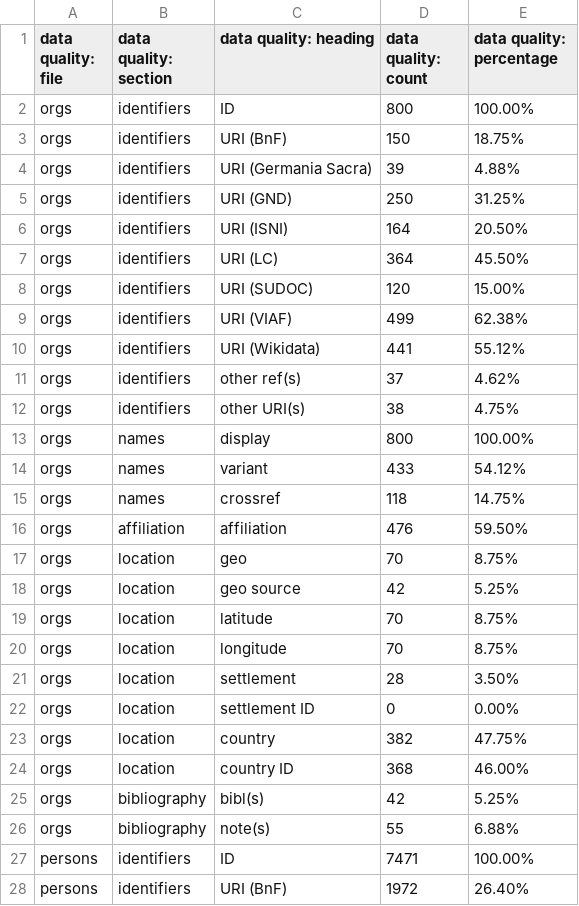
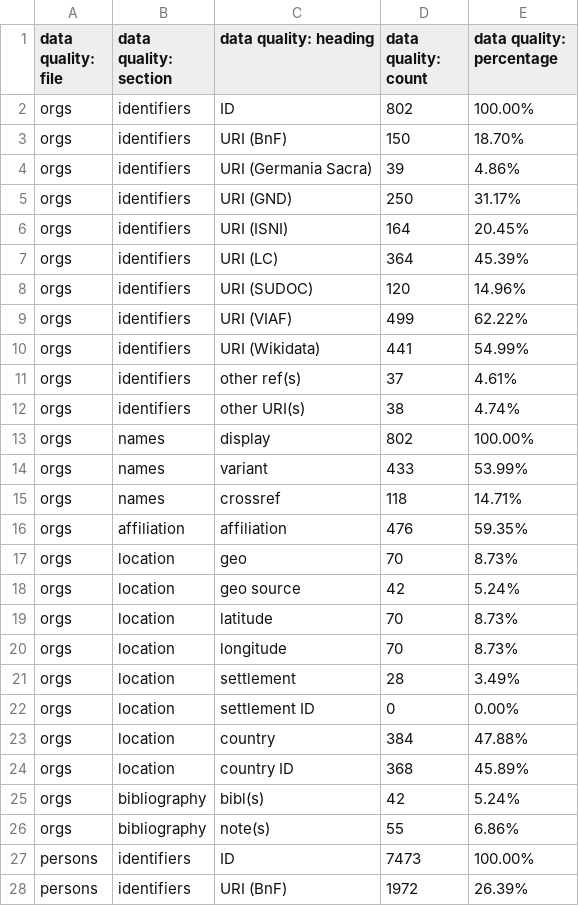
Before and after one commit to dowsmiller/medieval-mss-tabular-data, a CSV file: tabular_data/authority/csv/data_quality_authority.csv, drawn as a sheet; only a part is shown; the diff covers the shown part only.

```diff
--- a/tabular_data/authority/csv/data_quality_authority.csv
+++ b/tabular_data/authority/csv/data_quality_authority.csv
@@ -1,28 +1,28 @@
 data quality: file,data quality: section,data quality: heading,data quality: count,data quality: percentage
-orgs,identifiers,ID,800,100.00%
-orgs,identifiers,URI (BnF),150,18.75%
-orgs,identifiers,URI (Germania Sacra),39,4.88%
-orgs,identifiers,URI (GND),250,31.25%
-orgs,identifiers,URI (ISNI),164,20.50%
-orgs,identifiers,URI (LC),364,45.50%
-orgs,identifiers,URI (SUDOC),120,15.00%
-orgs,identifiers,URI (VIAF),499,62.38%
-orgs,identifiers,URI (Wikidata),441,55.12%
-orgs,identifiers,other ref(s),37,4.62%
-orgs,identifiers,other URI(s),38,4.75%
-orgs,names,display,800,100.00%
-orgs,names,variant,433,54.12%
-orgs,names,crossref,118,14.75%
-orgs,affiliation,affiliation,476,59.50%
-orgs,location,geo,70,8.75%
-orgs,location,geo source,42,5.25%
-orgs,location,latitude,70,8.75%
-orgs,location,longitude,70,8.75%
-orgs,location,settlement,28,3.50%
+orgs,identifiers,ID,802,100.00%
+orgs,identifiers,URI (BnF),150,18.70%
+orgs,identifiers,URI (Germania Sacra),39,4.86%
+orgs,identifiers,URI (GND),250,31.17%
+orgs,identifiers,URI (ISNI),164,20.45%
+orgs,identifiers,URI (LC),364,45.39%
+orgs,identifiers,URI (SUDOC),120,14.96%
+orgs,identifiers,URI (VIAF),499,62.22%
+orgs,identifiers,URI (Wikidata),441,54.99%
+orgs,identifiers,other ref(s),37,4.61%
+orgs,identifiers,other URI(s),38,4.74%
+orgs,names,display,802,100.00%
+orgs,names,variant,433,53.99%
+orgs,names,crossref,118,14.71%
+orgs,affiliation,affiliation,476,59.35%
+orgs,location,geo,70,8.73%
+orgs,location,geo source,42,5.24%
+orgs,location,latitude,70,8.73%
+orgs,location,longitude,70,8.73%
+orgs,location,settlement,28,3.49%
 orgs,location,settlement ID,0,0.00%
-orgs,location,country,382,47.75%
-orgs,location,country ID,368,46.00%
-orgs,bibliography,bibl(s),42,5.25%
-orgs,bibliography,note(s),55,6.88%
-persons,identifiers,ID,7471,100.00%
-persons,identifiers,URI (BnF),1972,26.40%
+orgs,location,country,384,47.88%
+orgs,location,country ID,368,45.89%
+orgs,bibliography,bibl(s),42,5.24%
+orgs,bibliography,note(s),55,6.86%
+persons,identifiers,ID,7473,100.00%
+persons,identifiers,URI (BnF),1972,26.39%
```
Also changed, not shown: 34 edited cells elsewhere in this file, tabular_data/authority/csv/orgs.csv, tabular_data/collection/csv/data_quality_collection.csv, 25 other files.
